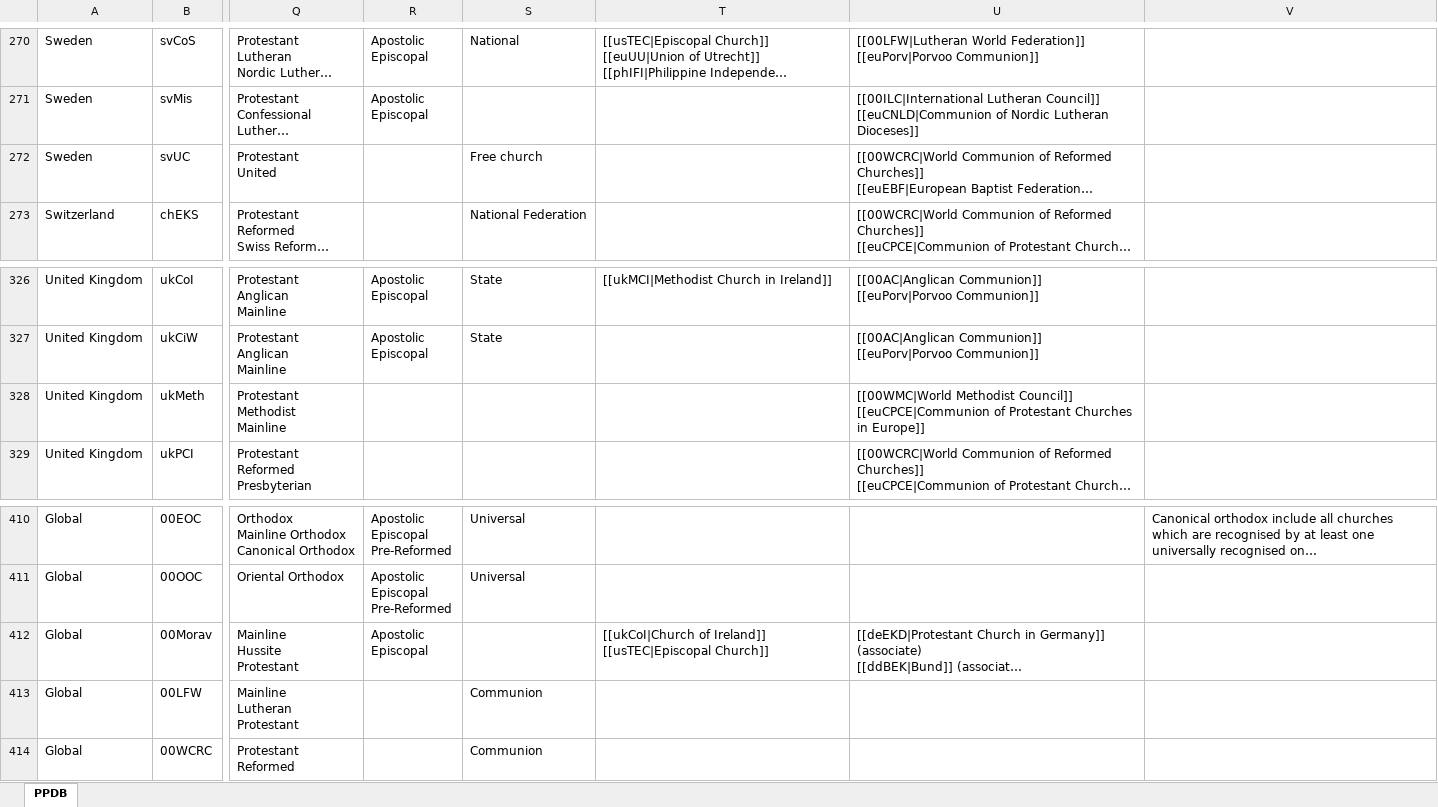
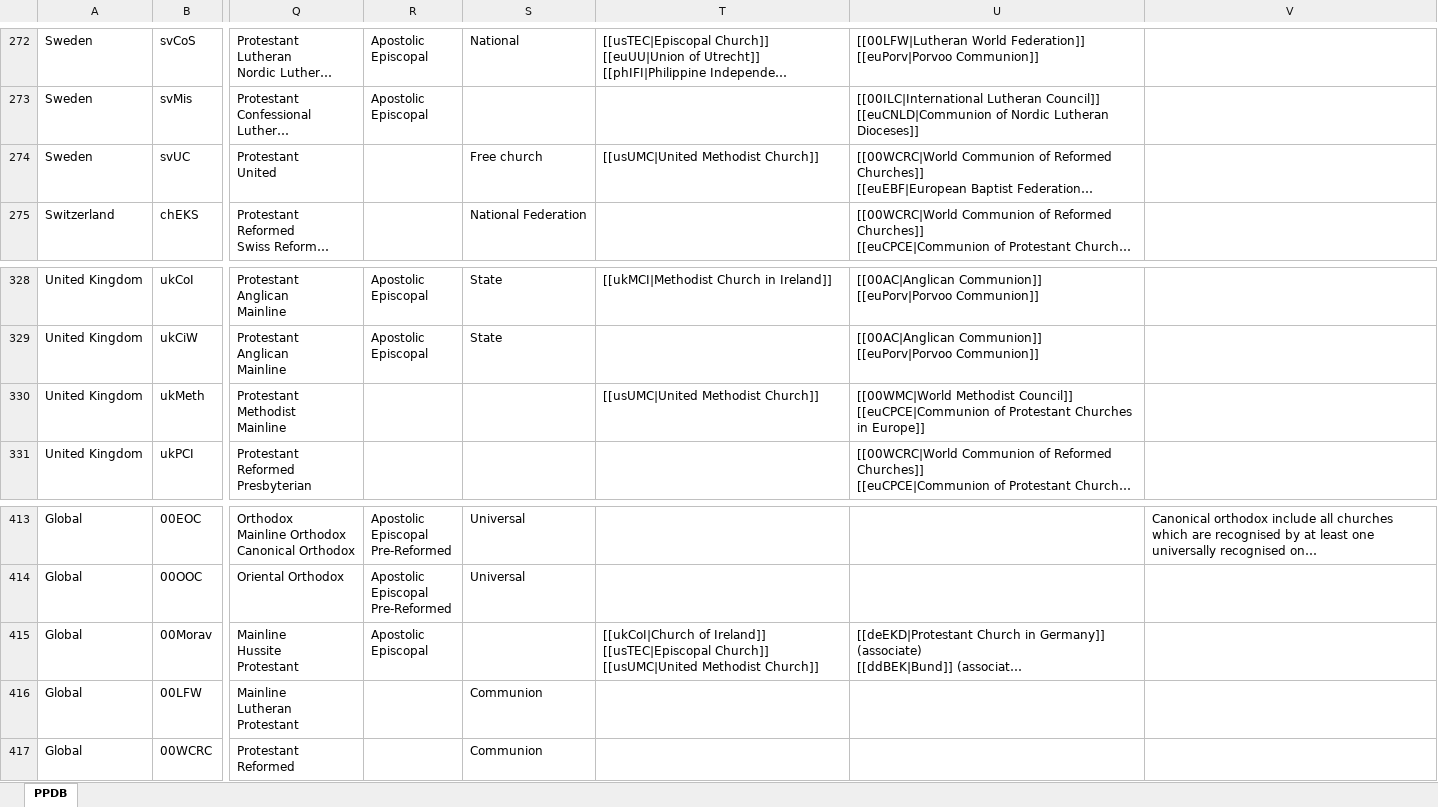
Before and after one commit to hok-brag/hok-brag.github.io, an Excel workbook: data/PPDB database.xlsx, sheet PPDB, drawn as a sheet; only a part is shown, gaps mark what is left out; long unchanged cells end in …; values as stored, in another font and other column widths than the file's, no borders; charts and pictures not drawn; addresses are those after the commit; ↵ is a line break in a cell; the diff covers the shown part only; the diff names each change by its address in the sheet, - before the commit and + after, or states it on an @@ line.

```diff
--- a/data/PPDB database.xlsx (sheet PPDB)
+++ b/data/PPDB database.xlsx (sheet PPDB)
-T274: (empty)
+T274: [[usUMC|United Methodist Church]]
-T330: (empty)
+T330: [[usUMC|United Methodist Church]]
-T415: …[[usTEC|Episcopal Church]]
+T415: …[[usTEC|Episcopal Church]] ↵ [[usUMC|United Methodist Church]]
```
Also changed, not shown: 3 added rows, 10 edited cells and cell formats elsewhere in this sheet.
